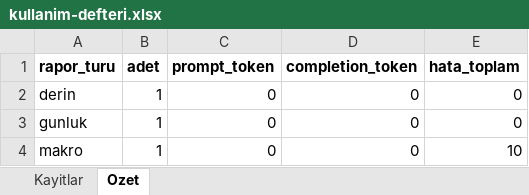
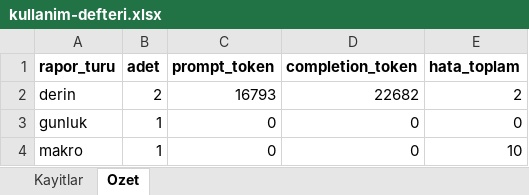
Before and after one commit to gunluk-raporlar/borsa-raporlari, an Excel workbook: data/kullanim-defteri.xlsx, sheet Ozet, drawn as a sheet; values as stored, in another font and other column widths than the file's, no borders; the diff names each change by its address in the sheet, - before the commit and + after, or states it on an @@ line.

```diff
--- a/data/kullanim-defteri.xlsx (sheet Ozet)
+++ b/data/kullanim-defteri.xlsx (sheet Ozet)
-B2 (adet): 1
+B2 (adet): 2
-C2 (prompt_token): 0
+C2 (prompt_token): 16793
-D2 (completion_token): 0
+D2 (completion_token): 22682
-E2 (hata_toplam): 0
+E2 (hata_toplam): 2
```
Also changed, not shown: sheet Kayitlar, 21 other files.
